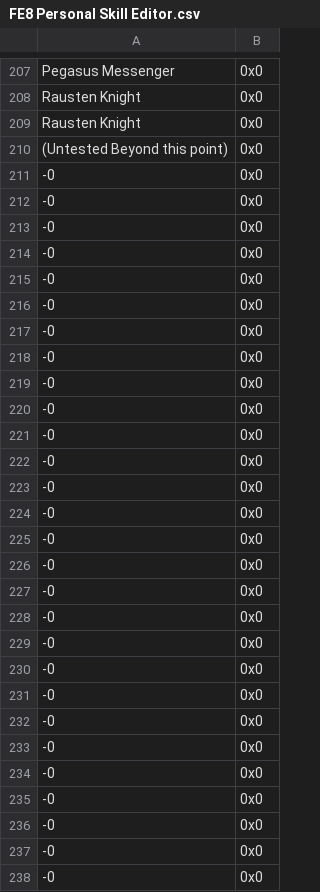
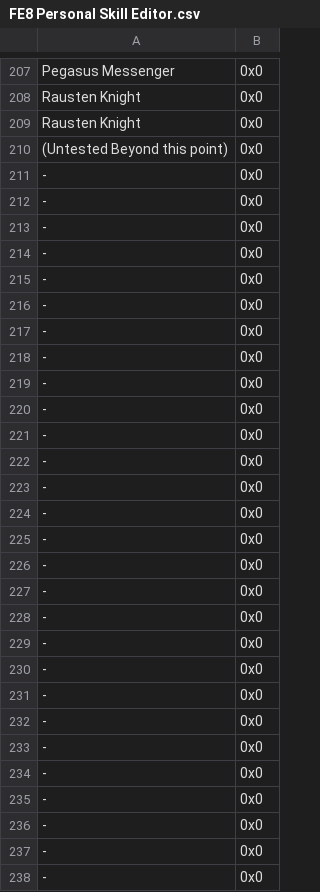
Before and after one commit to FireEmblemUniverse/SkillSystem_FE8, a CSV file: Tables/FE8 Nightmare modules/FE8 Personal Skill Editor.csv, drawn as a sheet; only a part is shown, gaps mark what is left out; the diff covers the shown part only.

Commit message:
Update FE8 Personal Skill Editor.csv

```diff
--- a/Tables/FE8 Nightmare modules/FE8 Personal Skill Editor.csv
+++ b/Tables/FE8 Nightmare modules/FE8 Personal Skill Editor.csv
@@ -210,29 +210,29 @@ Rausten Knight,0x0
 (Untested Beyond this point),0x0
--0,0x0
--0,0x0
--0,0x0
--0,0x0
--0,0x0
--0,0x0
--0,0x0
--0,0x0
--0,0x0
--0,0x0
--0,0x0
--0,0x0
--0,0x0
--0,0x0
--0,0x0
--0,0x0
--0,0x0
--0,0x0
--0,0x0
--0,0x0
--0,0x0
--0,0x0
--0,0x0
--0,0x0
--0,0x0
--0,0x0
--0,0x0
--0,0x0
+-,0x0
+-,0x0
+-,0x0
+-,0x0
+-,0x0
+-,0x0
+-,0x0
+-,0x0
+-,0x0
+-,0x0
+-,0x0
+-,0x0
+-,0x0
+-,0x0
+-,0x0
+-,0x0
+-,0x0
+-,0x0
+-,0x0
+-,0x0
+-,0x0
+-,0x0
+-,0x0
+-,0x0
+-,0x0
+-,0x0
+-,0x0
+-,0x0
```
Also changed, not shown: 107 edited cells elsewhere in this file.
